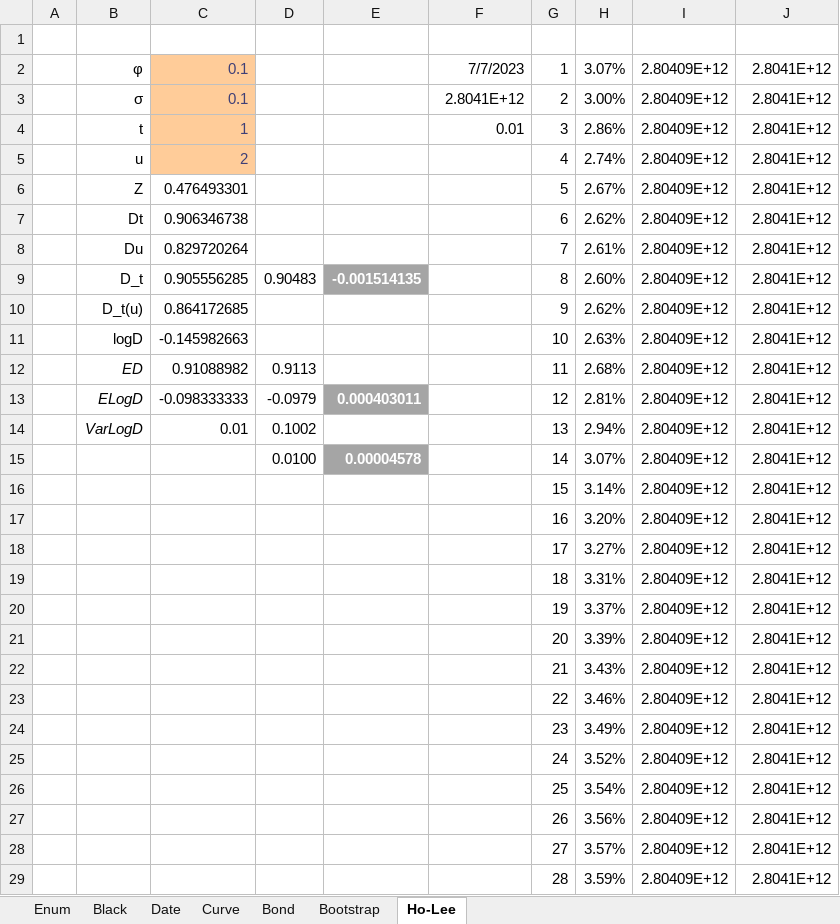
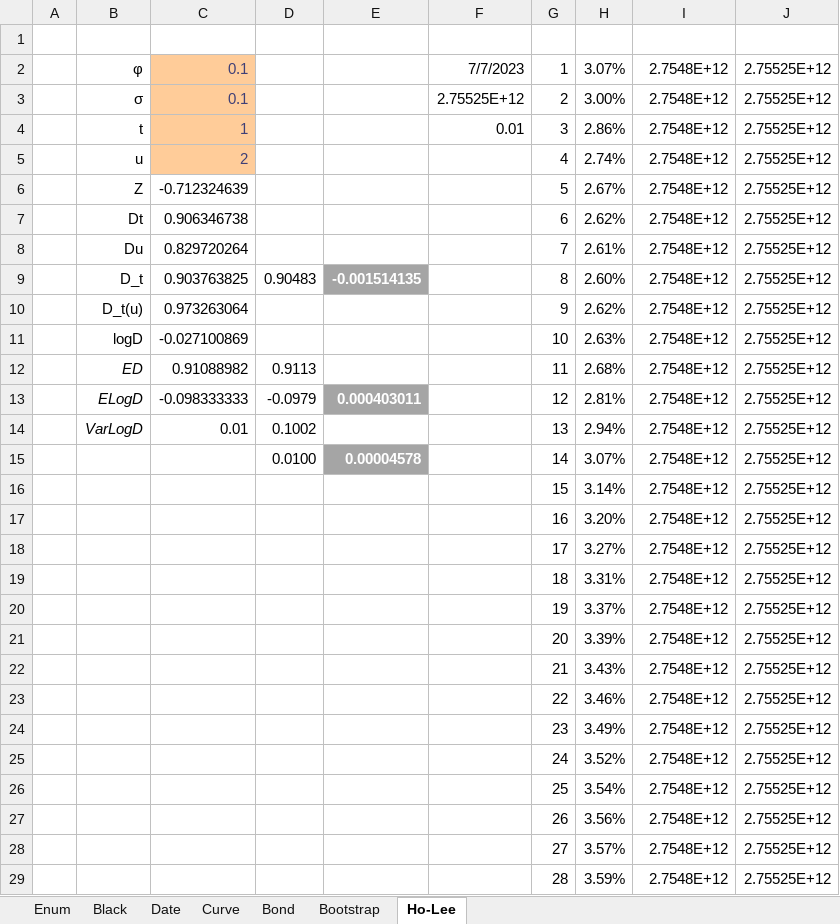
Before and after one commit to tmcrossx/bondlib, an Excel workbook: bondxll/bondlib.xlsx, sheet Ho-Lee, drawn as a sheet; only a part is shown; values as stored, in another font and other column widths than the file's, no borders; the diff covers the shown part only; the diff names each change by its address in the sheet, - before the commit and + after, or states it on an @@ line.

```diff
--- a/bondxll/bondlib.xlsx (sheet Ho-Lee)
+++ b/bondxll/bondlib.xlsx (sheet Ho-Lee)
-I2:I29: 2.80409E+12
+I2:I29: 2.7548E+12
-J2:J29: 2.8041E+12
+J2:J29: 2.75525E+12
-F3: 2.8041E+12
+F3: 2.75525E+12
-C6: 0.476493301
+C6: -0.712324639
-C9: 0.905556285
+C9: 0.903763825
-C10: 0.864172685
+C10: 0.973263064
-C11: -0.145982663
+C11: -0.027100869
```
Also changed, not shown: 4 edited cells elsewhere in this sheet, sheet Bootstrap, sheet Black, sheet Bond, sheet Date, sheet Enum, sheet Curve, formulas that keep their value, charts or pictures, 10 other files.
